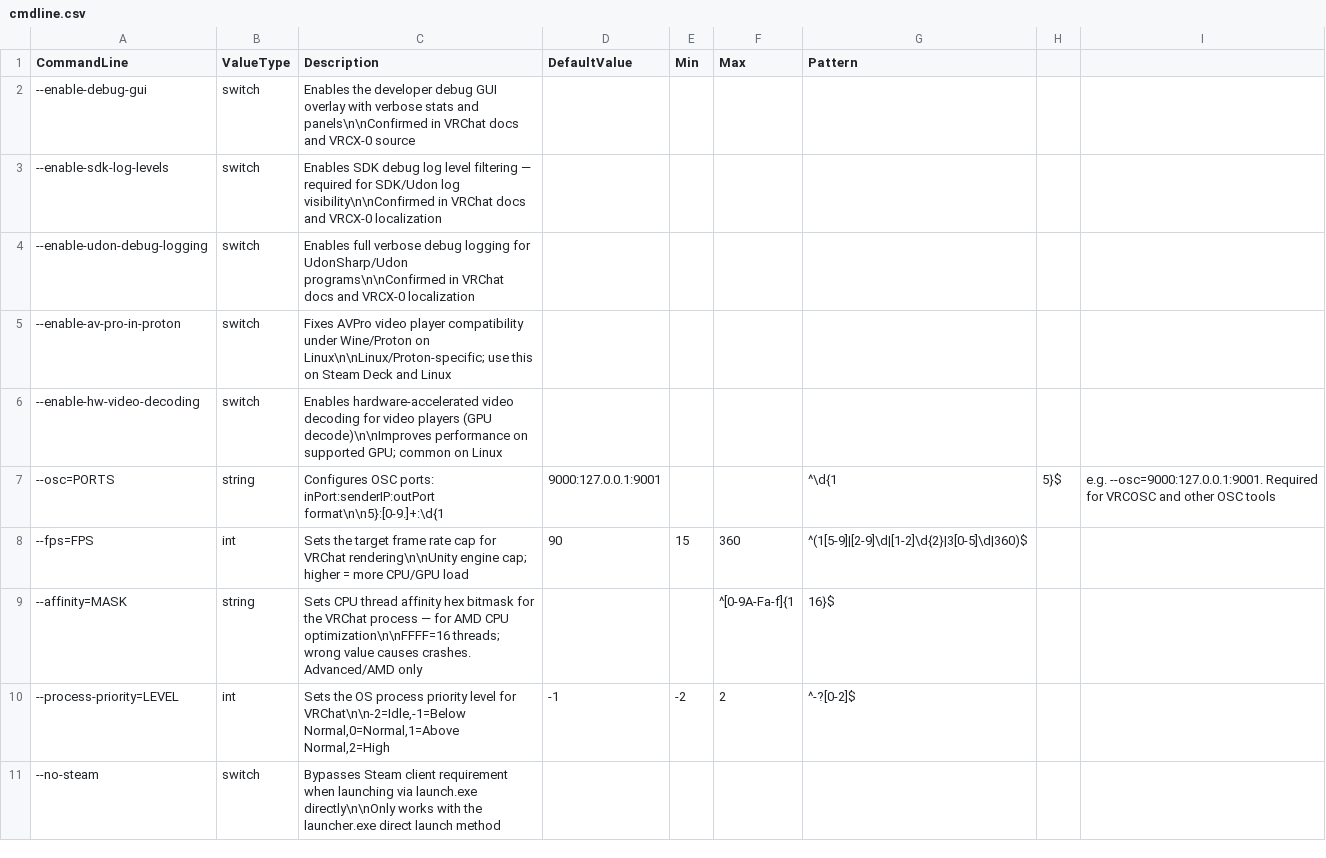
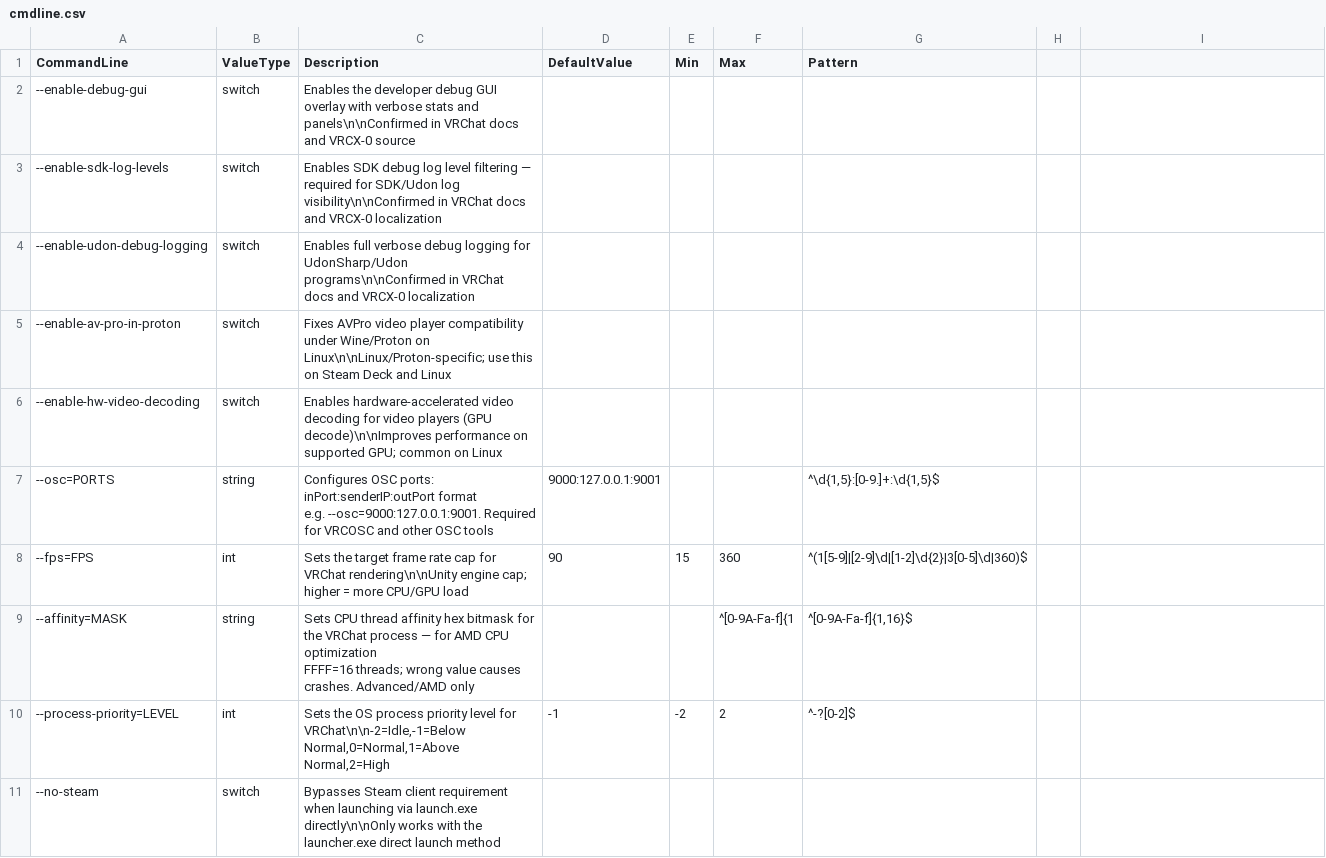
Before and after one commit to Bluscream/VRCOSC-Modules, a CSV file: VRCOSC.Modules/VRChatSettings/Definitions/cmdline.csv, drawn as a sheet; only a part is shown; the diff covers the shown part only.

```diff
--- a/VRCOSC.Modules/VRChatSettings/Definitions/cmdline.csv
+++ b/VRCOSC.Modules/VRChatSettings/Definitions/cmdline.csv
@@ -7 +7,3 @@ CommandLine,ValueType,Description,DefaultValue,Min,Max,Pattern
---osc=PORTS,string,"Configures OSC ports: inPort:senderIP:outPort format\n\n5}:[0-9.]+:\d{1",9000:127.0.0.1:9001,,,^\d{1,5}$,"e.g. --osc=9000:127.0.0.1:9001. Required for VRCOSC and other OSC tools"
+--osc=PORTS,string,"Configures OSC ports: inPort:senderIP:outPort format
+
+e.g. --osc=9000:127.0.0.1:9001. Required for VRCOSC and other OSC tools",9000:127.0.0.1:9001,,,"^\d{1,5}:[0-9.]+:\d{1,5}$"
@@ -9,2 +11,4 @@ CommandLine,ValueType,Description,DefaultValue,Min,Max,Pattern
---affinity=MASK,string,"Sets CPU thread affinity hex bitmask for the VRChat process — for AMD CPU optimization\n\nFFFF=16 threads; wrong value causes crashes. Advanced/AMD only",,,^[0-9A-Fa-f]{1,16}$
+--affinity=MASK,string,"Sets CPU thread affinity hex bitmask for the VRChat process — for AMD CPU optimization
+
+FFFF=16 threads; wrong value causes crashes. Advanced/AMD only",,,^[0-9A-Fa-f]{1,"^[0-9A-Fa-f]{1,16}$"
 --process-priority=LEVEL,int,"Sets the OS process priority level for VRChat\n\n-2=Idle,-1=Below Normal,0=Normal,1=Above Normal,2=High",-1,-2,2,^-?[0-2]$
```
Also changed, not shown: 4 edited cells elsewhere in this file, VRCOSC.Modules/VRChatSettings/Definitions/env.csv.
